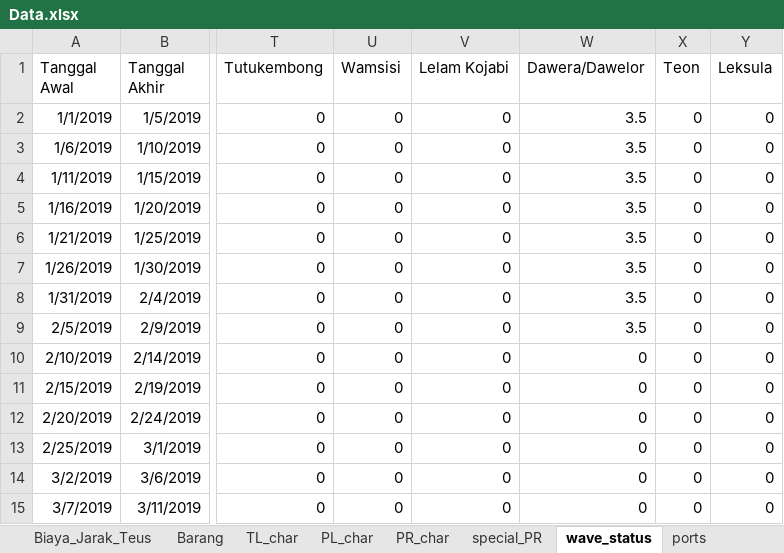
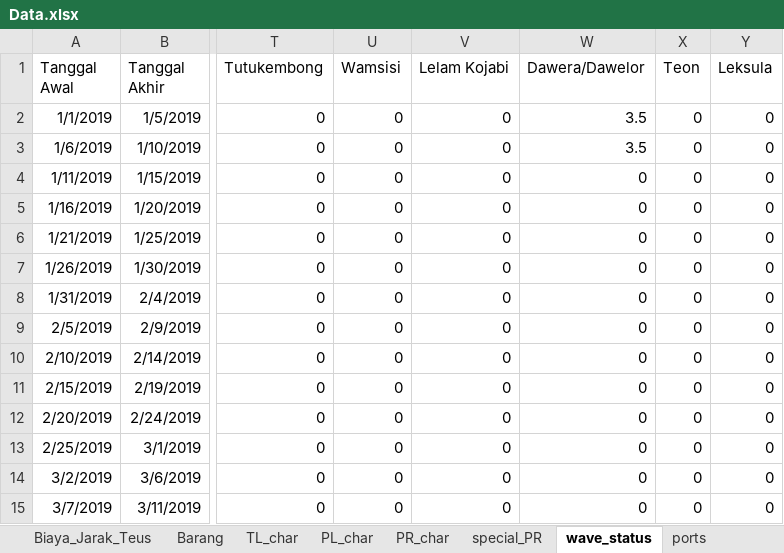
Before and after one commit to wanggor/GA-Jaringan-Kapal, an Excel workbook: data/Data.xlsx, sheet wave_status, drawn as a sheet; only a part is shown, gaps mark what is left out; values as stored, in another font and other column widths than the file's, no borders; the diff names each change by its address in the sheet, - before the commit and + after, or states it on an @@ line.

Commit message:
waiting wave normal

```diff
--- a/data/Data.xlsx (sheet wave_status)
+++ b/data/Data.xlsx (sheet wave_status)
-W4:W9 (Dawera/Dawelor): 3.5
+W4:W9 (Dawera/Dawelor): 0
```
Also changed, not shown: sheet Barang, 2 other files.
